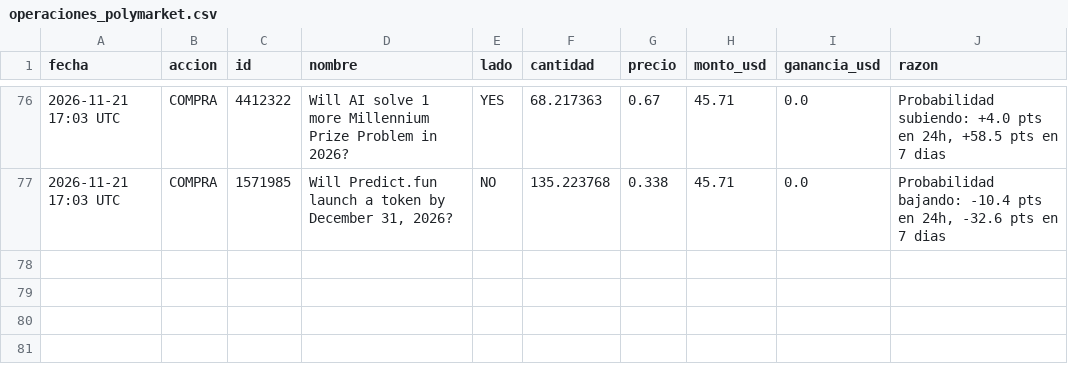
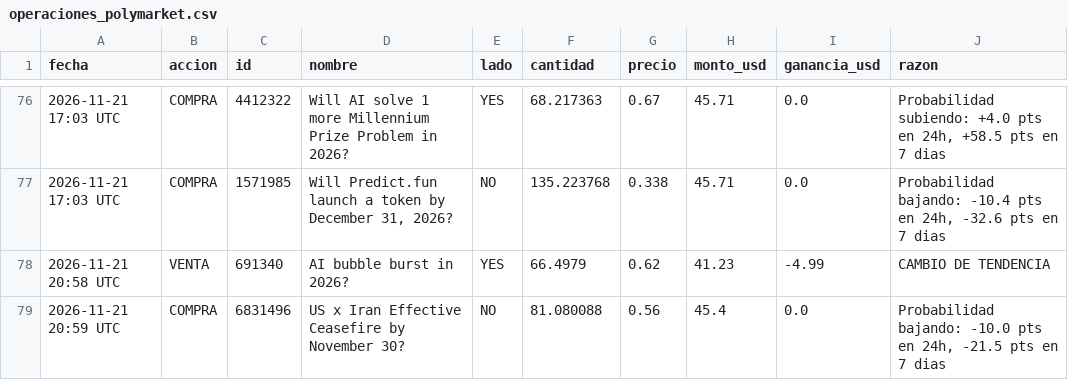
Before and after one commit to jonyhc97/bot-inversiones, a CSV file: datos/operaciones_polymarket.csv, drawn as a sheet; only a part is shown, gaps mark what is left out; the diff names each change by its address in the sheet, - before the commit and + after, or states it on an @@ line.

```diff
--- a/datos/operaciones_polymarket.csv
+++ b/datos/operaciones_polymarket.csv
+row 78: 2026-11-21 20:58 UTC | VENTA | 691340 | AI bubble burst in 2026? | YES | 66.4979 | 0.62 | 41.23 | -4.99 | CAMBIO DE TENDENCIA
+row 79: 2026-11-21 20:59 UTC | COMPRA | 6831496 | US x Iran Effective Ceasefire by November 30? | NO | 81.080088 | 0.56 | 45.4 | 0.0 | Probabilidad bajando: -10.0 pts en 24h, -21.5 pts en 7 dias
```
Also changed, not shown: datos/historial_acciones.csv, datos/historial_cripto.csv, 3 other files.
